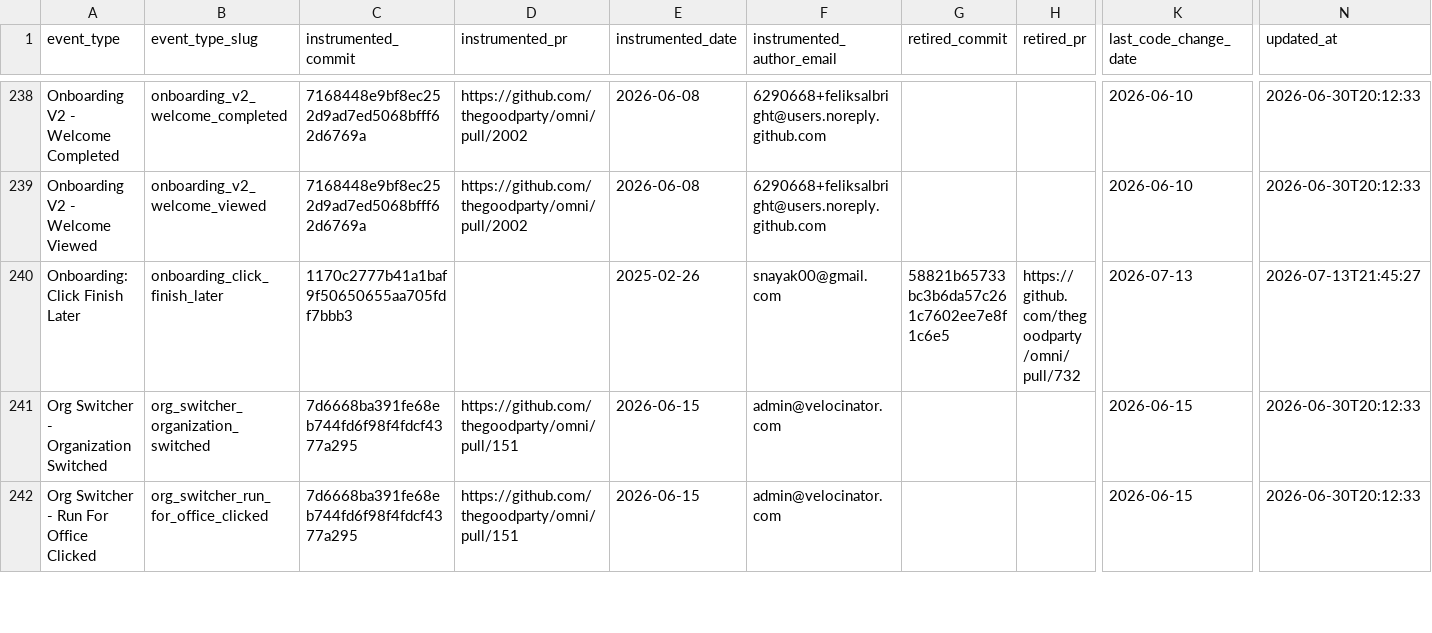
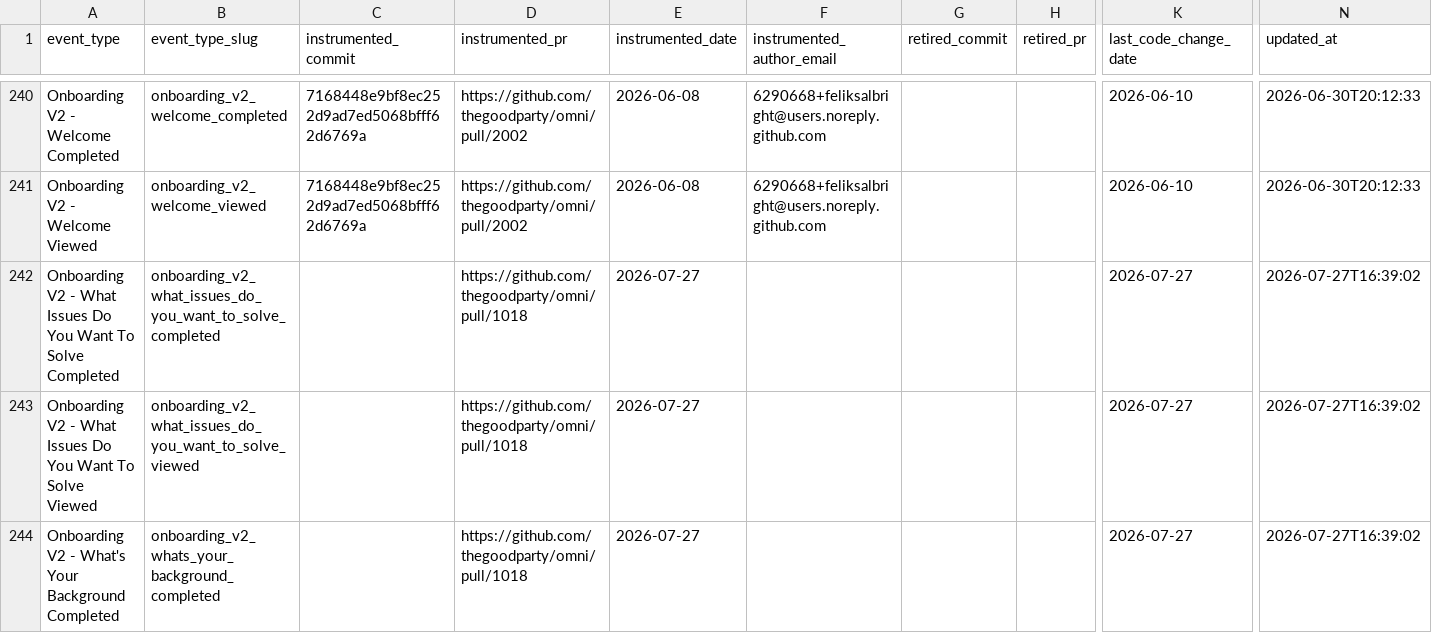
Before and after one commit to thegoodparty/omni, a CSV file: packages/runbooks/scripts/python/instrumentation_data/amplitude_event_provenance.csv, drawn as a sheet; only a part is shown, gaps mark what is left out; the shorter side is filled out with more unchanged rows; rows hold the shown columns only; the diff covers the shown part only; the diff names each change by its address in the sheet, - before the commit and + after, or states it on an @@ line.

```diff
--- a/packages/runbooks/scripts/python/instrumentation_data/amplitude_event_provenance.csv
+++ b/packages/runbooks/scripts/python/instrumentation_data/amplitude_event_provenance.csv
+row 242: Onboarding V2 - What Issues Do You Want To Solve Completed | onboarding_v2_what_issues_do_you_want_to_solve_completed |  | https://github.com/thegoodparty/omni/pull/1018 | 2026-07-27 |  |  |  | 2026-07-27 | 2026-07-27T16:39:02
+row 243: Onboarding V2 - What Issues Do You Want To Solve Viewed | onboarding_v2_what_issues_do_you_want_to_solve_viewed |  | https://github.com/thegoodparty/omni/pull/1018 | 2026-07-27 |  |  |  | 2026-07-27 | 2026-07-27T16:39:02
+row 244: Onboarding V2 - What's Your Background Completed | onboarding_v2_whats_your_background_completed |  | https://github.com/thegoodparty/omni/pull/1018 | 2026-07-27 |  |  |  | 2026-07-27 | 2026-07-27T16:39:02
```
Also changed, not shown: 5 added rows and 8 edited cells elsewhere in this file, 4 other files.
